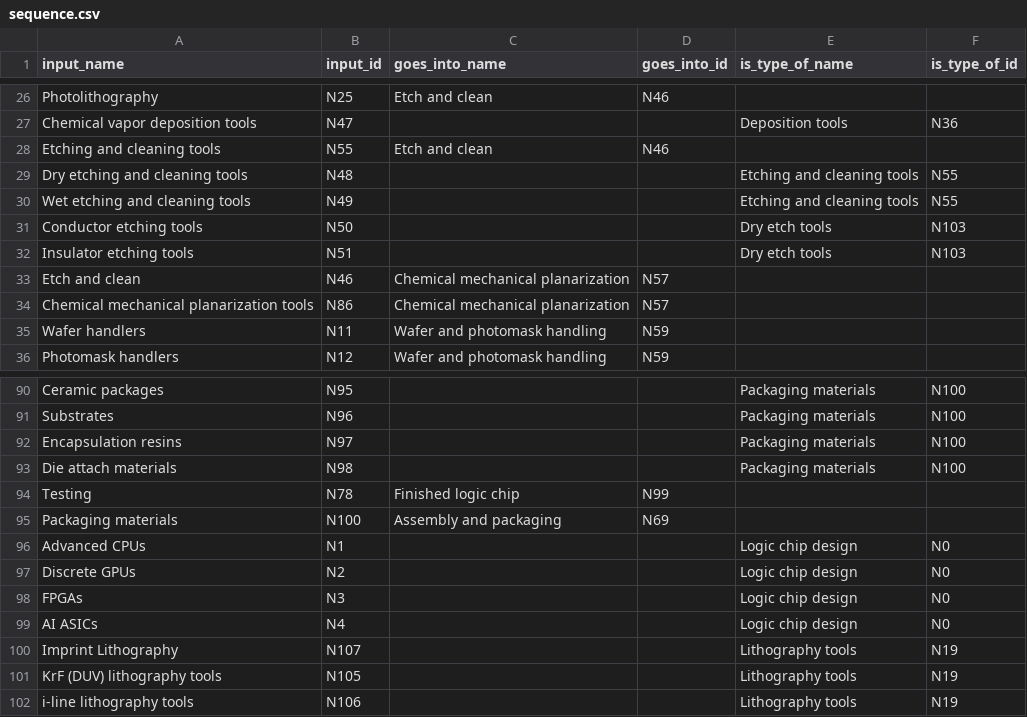
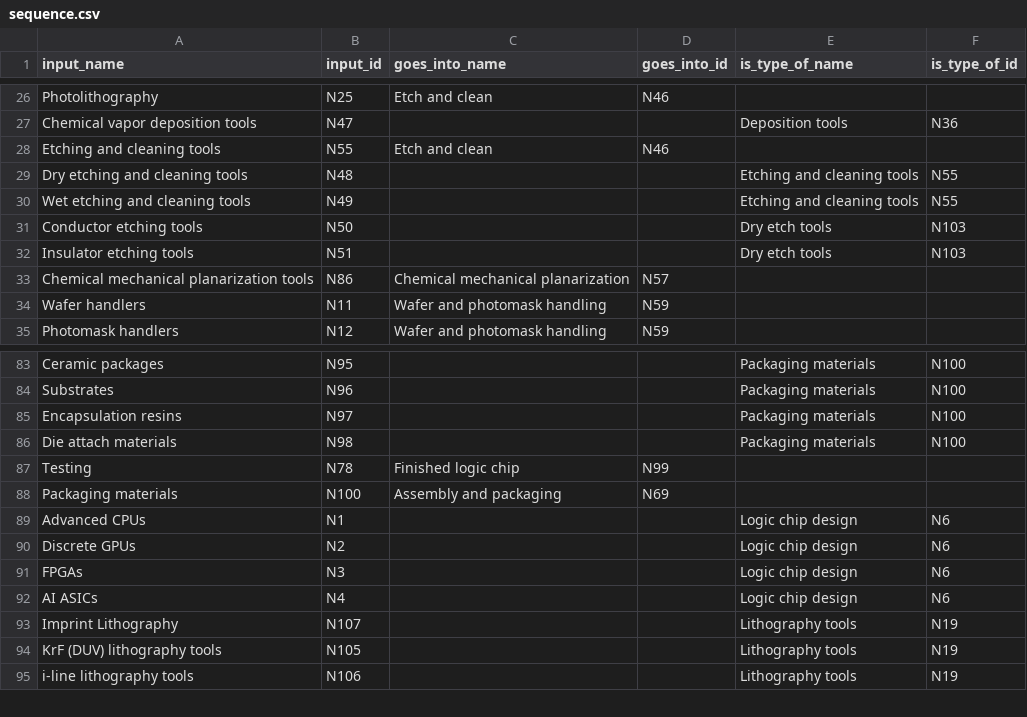
Before and after one commit to georgetown-cset/eto-chip-explorer, a CSV file: data/sequence.csv, drawn as a sheet; only a part is shown, gaps mark what is left out; the diff covers the shown part only.

```diff
--- a/data/sequence.csv
+++ b/data/sequence.csv
@@ -32,3 +32,2 @@ Conductor etching tools,N50,,,Dry etch tools,N103
 Insulator etching tools,N51,,,Dry etch tools,N103
-Etch and clean,N46,Chemical mechanical planarization,N57,,
 Chemical mechanical planarization tools,N86,Chemical mechanical planarization,N57,,
@@ -95,6 +88,6 @@ Testing,N78,Finished logic chip,N99,,
 Packaging materials,N100,Assembly and packaging,N69,,
-Advanced CPUs,N1,,,Logic chip design,N0
-Discrete GPUs,N2,,,Logic chip design,N0
-FPGAs,N3,,,Logic chip design,N0
-AI ASICs,N4,,,Logic chip design,N0
+Advanced CPUs,N1,,,Logic chip design,N6
+Discrete GPUs,N2,,,Logic chip design,N6
+FPGAs,N3,,,Logic chip design,N6
+AI ASICs,N4,,,Logic chip design,N6
 Imprint Lithography,N107,,,Lithography tools,N19
```
Also changed, not shown: 6 added rows, 6 removed rows, 1 moved row and 4 edited cells elsewhere in this file, data/inputs.csv, data/provision.csv, 1 other file.
